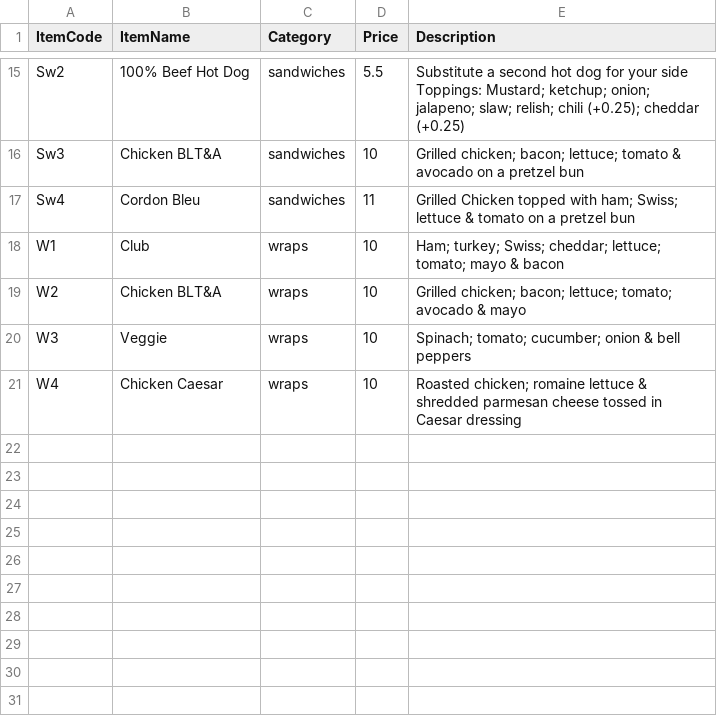
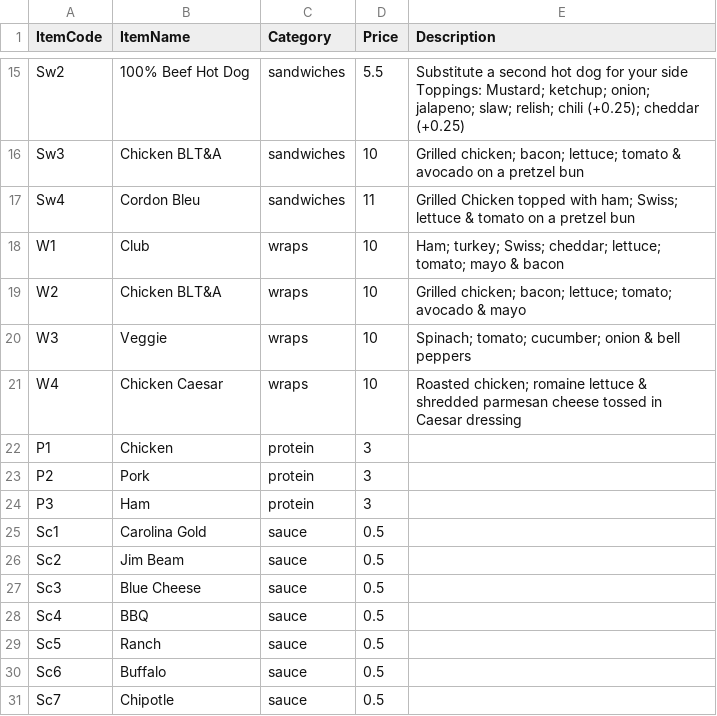
Before and after one commit to ninuljaja/Sprint2, a CSV file: Items.csv, drawn as a sheet; only a part is shown, gaps mark what is left out.

Commit message:
table Layout

```diff
--- a/Items.csv
+++ b/Items.csv
@@ -21 +21,11 @@ W3,Veggie,wraps,10,Spinach; tomato; cucumber; onion & bell peppers
 W4,Chicken Caesar,wraps,10,Roasted chicken; romaine lettuce & shredded parmesan cheese tossed in Caesar dressing
+P1,Chicken,protein,3,
+P2,Pork,protein,3,
+P3,Ham,protein,3,
+Sc1,Carolina Gold,sauce,0.5,
+Sc2,Jim Beam,sauce,0.5,
+Sc3,Blue Cheese,sauce,0.5,
+Sc4,BBQ,sauce,0.5,
+Sc5,Ranch,sauce,0.5,
+Sc6,Buffalo,sauce,0.5,
+Sc7,Chipotle,sauce,0.5,
```
Also changed, not shown: 9 other files.
